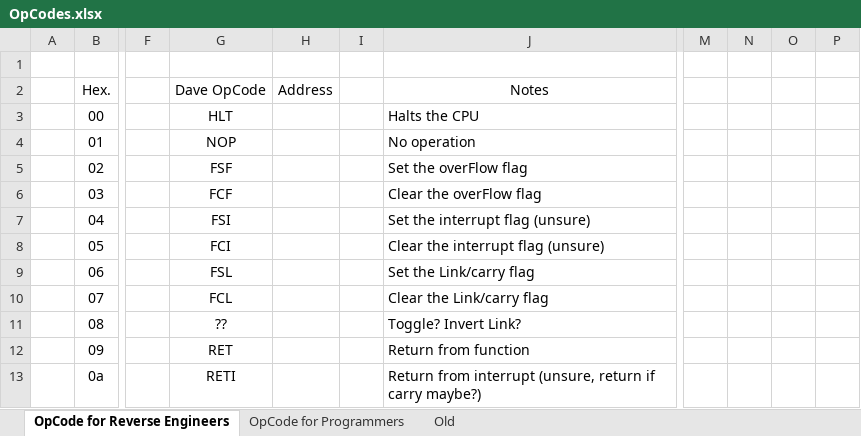
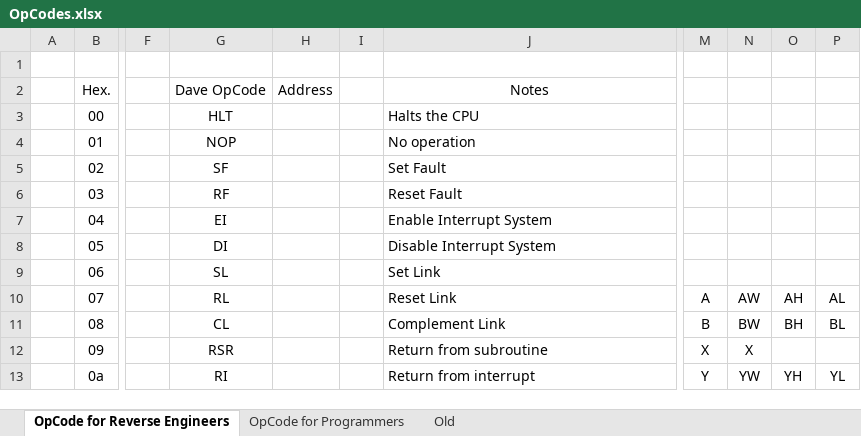
Before and after one commit to Nakazoto/CenturionComputer, an Excel workbook: Computer/OpCodes.xlsx, sheet OpCode for Reverse Engineers, drawn as a sheet; only a part is shown, gaps mark what is left out; values as stored, in another font and other column widths than the file's, no borders; the diff covers the shown part only; the diff names each change by its address in the sheet, - before the commit and + after, or states it on an @@ line.

```diff
--- a/Computer/OpCodes.xlsx (sheet OpCode for Reverse Engineers)
+++ b/Computer/OpCodes.xlsx (sheet OpCode for Reverse Engineers)
-G5 (Dave OpCode): FSF
+G5 (Dave OpCode): SF
-J5 (Notes): Set the overFlow flag
+J5 (Notes): Set Fault
-G6 (Dave OpCode): FCF
+G6 (Dave OpCode): RF
-J6 (Notes): Clear the overFlow flag
+J6 (Notes): Reset Fault
-G7 (Dave OpCode): FSI
+G7 (Dave OpCode): EI
-J7 (Notes): Set the interrupt flag (unsure)
+J7 (Notes): Enable Interrupt System
-G8 (Dave OpCode): FCI
+G8 (Dave OpCode): DI
-J8 (Notes): Clear the interrupt flag (unsure)
+J8 (Notes): Disable Interrupt System
-G9 (Dave OpCode): FSL
+G9 (Dave OpCode): SL
-J9 (Notes): Set the Link/carry flag
+J9 (Notes): Set Link
-G10 (Dave OpCode): FCL
+G10 (Dave OpCode): RL
-J10 (Notes): Clear the Link/carry flag
+J10 (Notes): Reset Link
-M10: (empty)
+M10: A
-N10: (empty)
+N10: AW
-O10: (empty)
+O10: AH
-P10: (empty)
+P10: AL
-G11 (Dave OpCode): ??
+G11 (Dave OpCode): CL
-J11 (Notes): Toggle? Invert Link?
+J11 (Notes): Complement Link
-M11: (empty)
+M11: B
-N11: (empty)
+N11: BW
-O11: (empty)
+O11: BH
-P11: (empty)
+P11: BL
-G12 (Dave OpCode): RET
+G12 (Dave OpCode): RSR
-J12 (Notes): Return from function
+J12 (Notes): Return from subroutine
-M12: (empty)
+M12: X
-N12: (empty)
+N12: X
-G13 (Dave OpCode): RETI
+G13 (Dave OpCode): RI
-J13 (Notes): Return from interrupt (unsure, return if carry maybe?)
+J13 (Notes): Return from interrupt
-M13: (empty)
+M13: Y
-N13: (empty)
+N13: YW
-O13: (empty)
+O13: YH
-P13: (empty)
+P13: YL
```
Also changed, not shown: 41 edited cells elsewhere in this sheet, 29 other files.
